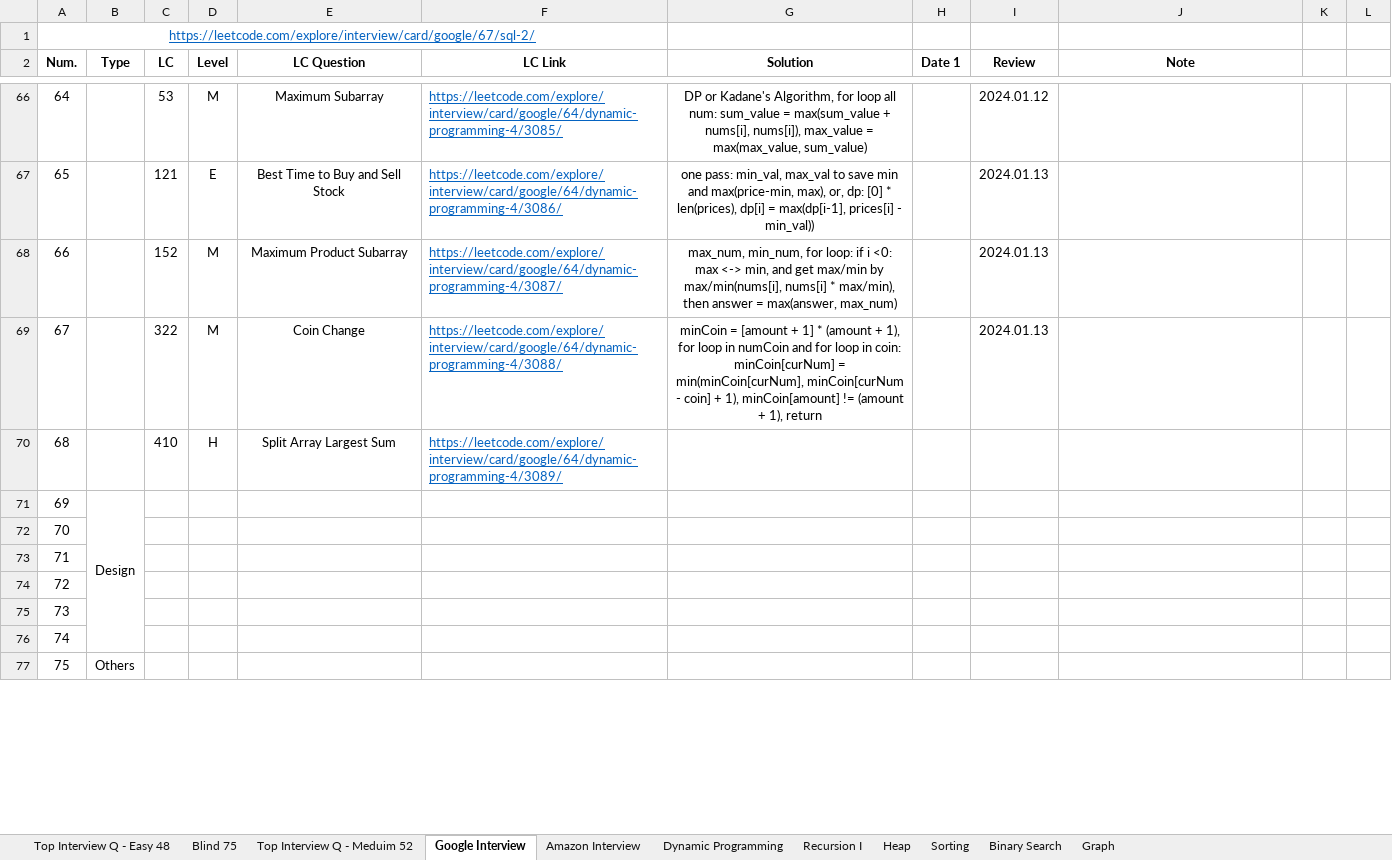
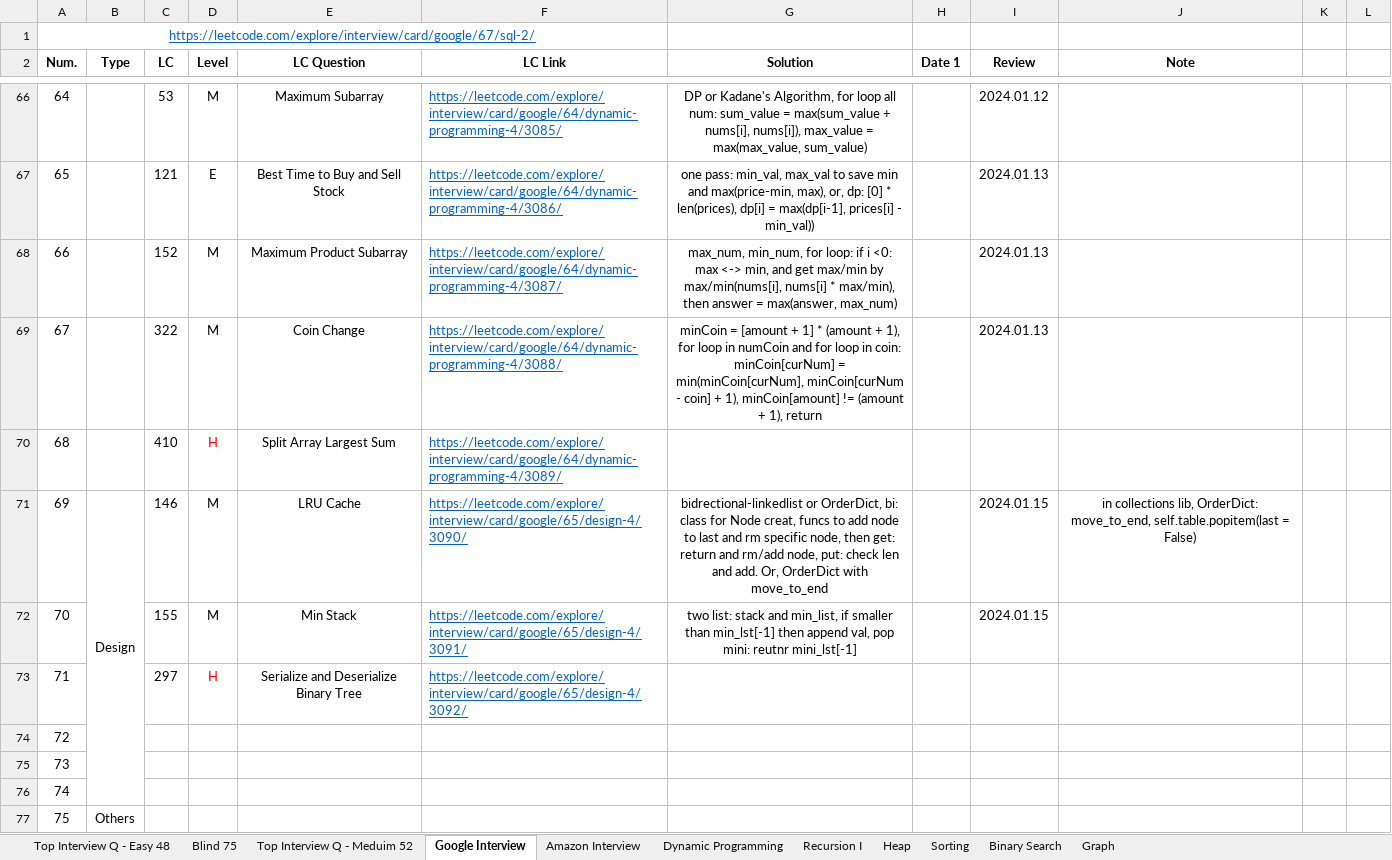
Before and after one commit to Ylieo816/Learning-Leetcode, an Excel workbook: LC Practice Progress.xlsx, sheet Google Interview, drawn as a sheet; only a part is shown, gaps mark what is left out; values as stored, in another font and other column widths than the file's, no borders; the diff names each change by its address in the sheet, - before the commit and + after, or states it on an @@ line.

Commit message:
[20240115] Google Interview (85) 65-67

```diff
--- a/LC Practice Progress.xlsx (sheet Google Interview)
+++ b/LC Practice Progress.xlsx (sheet Google Interview)
-D70 text colour: black
+D70 text colour: #FF0000
-C71 (LC): (empty)
+C71 (LC): 146
-D71:D72 (Level): (empty)
+D71:D72 (Level): M
-E71 (LC Question): (empty)
+E71 (LC Question): LRU Cache
-F71 (LC Link): (empty)
+F71 (LC Link): https://leetcode.com/explore/interview/card/google/65/design-4/3090/
-G71 (Solution): (empty)
+G71 (Solution): bidrectional-linkedlist or OrderDict, bi: class for Node creat, funcs to add node to last and rm specific node, then get: return and rm/add node, put: check len and add. Or, OrderDict with move_to_end
-I71:I72 (Review): (empty)
+I71:I72 (Review): 2024.01.15
-J71 (Note): (empty)
+J71 (Note): in collections lib, OrderDict: move_to_end, self.table.popitem(last = False)
-C72 (LC): (empty)
+C72 (LC): 155
-E72 (LC Question): (empty)
+E72 (LC Question): Min Stack
-F72 (LC Link): (empty)
+F72 (LC Link): https://leetcode.com/explore/interview/card/google/65/design-4/3091/
-G72 (Solution): (empty)
+G72 (Solution): two list: stack and min_list, if smaller than min_lst[-1] then append val, pop mini: reutnr mini_lst[-1]
-C73 (LC): (empty)
+C73 (LC): 297
-D73 (Level): (empty)
+D73 (Level): H
-E73 (LC Question): (empty)
+E73 (LC Question): Serialize and Deserialize Binary Tree
-F73 (LC Link): (empty)
+F73 (LC Link): https://leetcode.com/explore/interview/card/google/65/design-4/3092/
```
Also changed, not shown: 3 other files.
